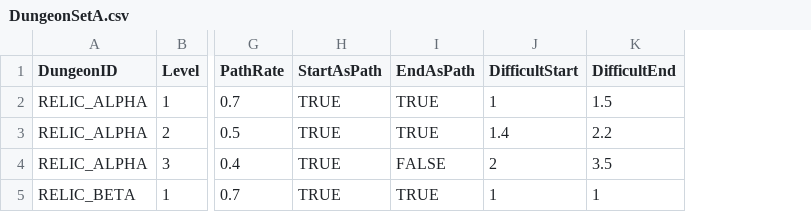
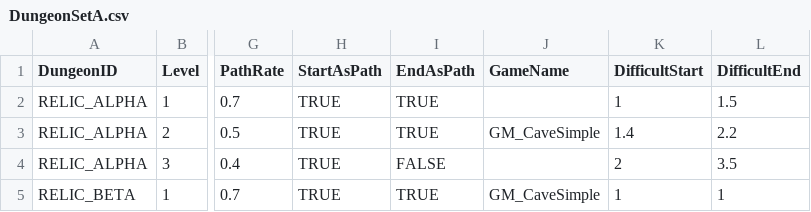
Before and after one commit to momoterry/OneAtayal, a CSV file: Assets/Text/DungeonSetA.csv, drawn as a sheet; only a part is shown, gaps mark what is left out; the diff names each change by its address in the sheet, - before the commit and + after, or states it on an @@ line.

Commit message:
CSV Dungeon 能指定特定的 GameManager
建構 GameData

```diff
--- a/Assets/Text/DungeonSetA.csv
+++ b/Assets/Text/DungeonSetA.csv
+column J (GameName), rows 3-5: GM_CaveSimple |  | GM_CaveSimple
```
Also changed, not shown: 5 other files.
